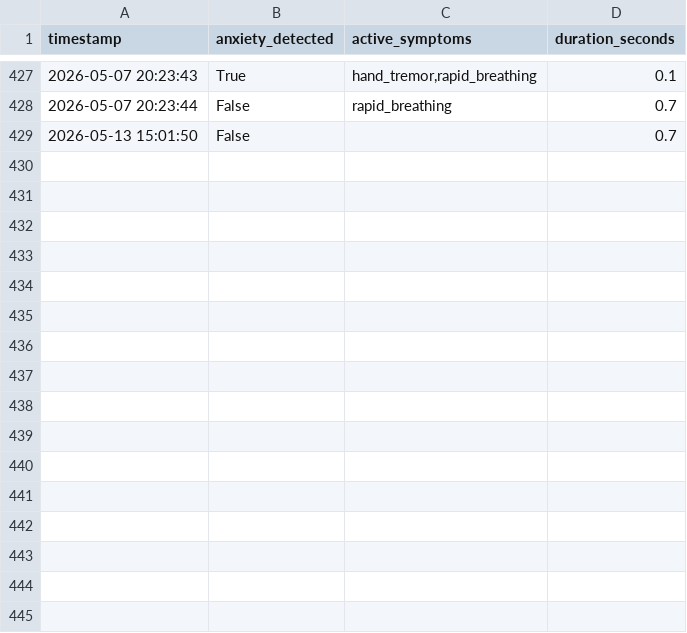
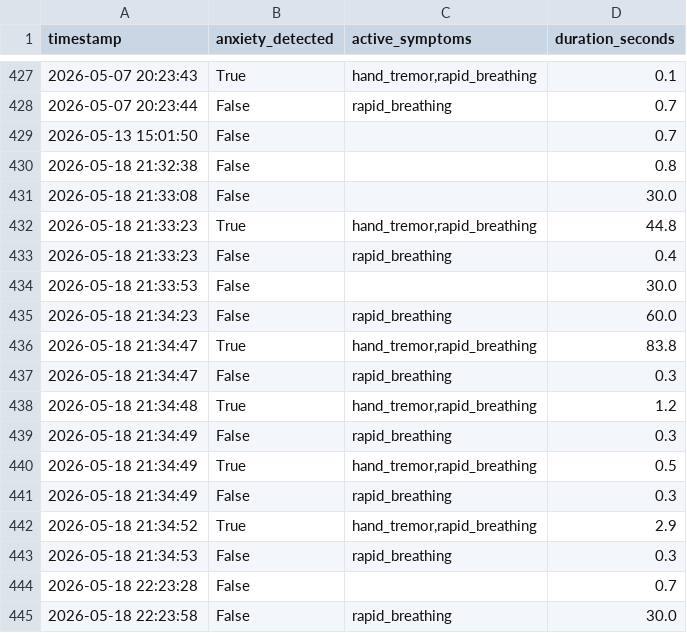
Before and after one commit to Vinzy0/anxiety_detection_prototype, a CSV file: anxiety_log.csv, drawn as a sheet; only a part is shown, gaps mark what is left out; the diff names each change by its address in the sheet, - before the commit and + after, or states it on an @@ line.

Commit message:
Update README and logging for facial tension detection; enhance hand tremor analysis

```diff
--- a/anxiety_log.csv
+++ b/anxiety_log.csv
+row 430: 2026-05-18 21:32:38 | False |  | 0.8
+row 431: 2026-05-18 21:33:08 | False |  | 30.0
+row 432: 2026-05-18 21:33:23 | True | hand_tremor,rapid_breathing | 44.8
+row 433: 2026-05-18 21:33:23 | False | rapid_breathing | 0.4
+row 434: 2026-05-18 21:33:53 | False |  | 30.0
+row 435: 2026-05-18 21:34:23 | False | rapid_breathing | 60.0
+row 436: 2026-05-18 21:34:47 | True | hand_tremor,rapid_breathing | 83.8
+row 437: 2026-05-18 21:34:47 | False | rapid_breathing | 0.3
+row 438: 2026-05-18 21:34:48 | True | hand_tremor,rapid_breathing | 1.2
+row 439: 2026-05-18 21:34:49 | False | rapid_breathing | 0.3
+row 440: 2026-05-18 21:34:49 | True | hand_tremor,rapid_breathing | 0.5
+row 441: 2026-05-18 21:34:49 | False | rapid_breathing | 0.3
+row 442: 2026-05-18 21:34:52 | True | hand_tremor,rapid_breathing | 2.9
+row 443: 2026-05-18 21:34:53 | False | rapid_breathing | 0.3
+row 444: 2026-05-18 22:23:28 | False |  | 0.7
+row 445: 2026-05-18 22:23:58 | False | rapid_breathing | 30.0
```
Also changed, not shown: 3 other files.
